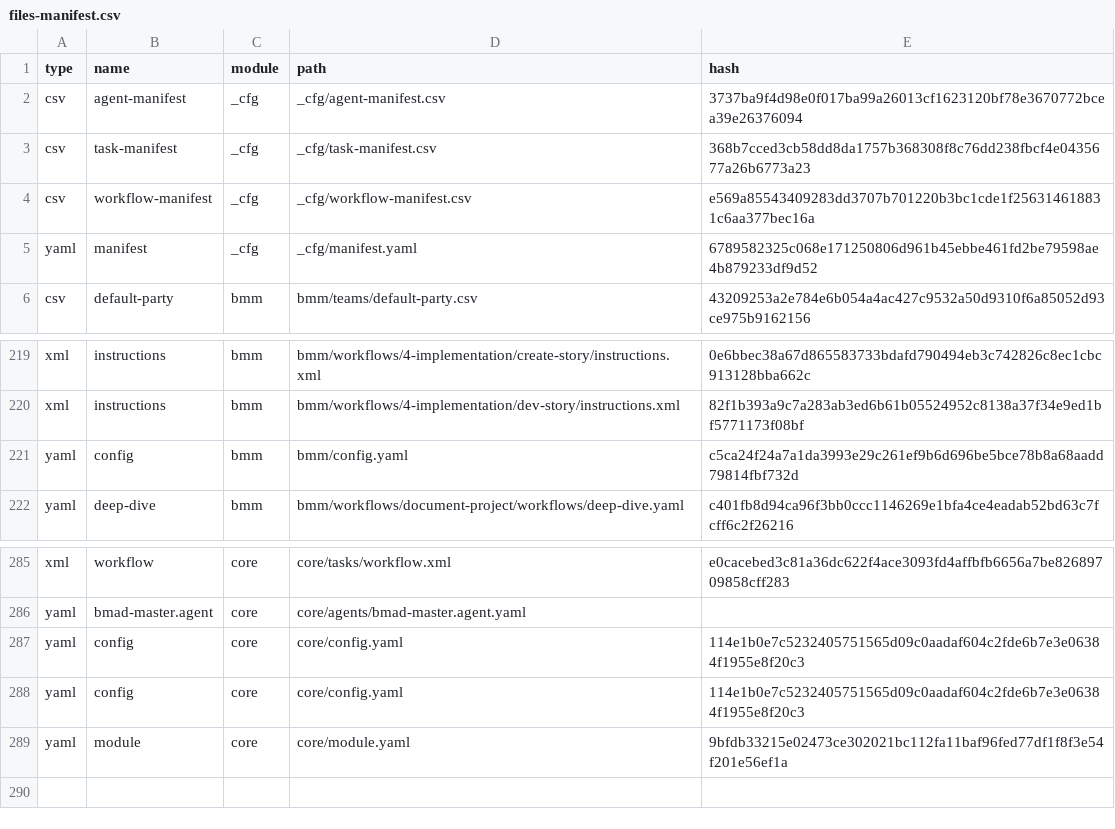
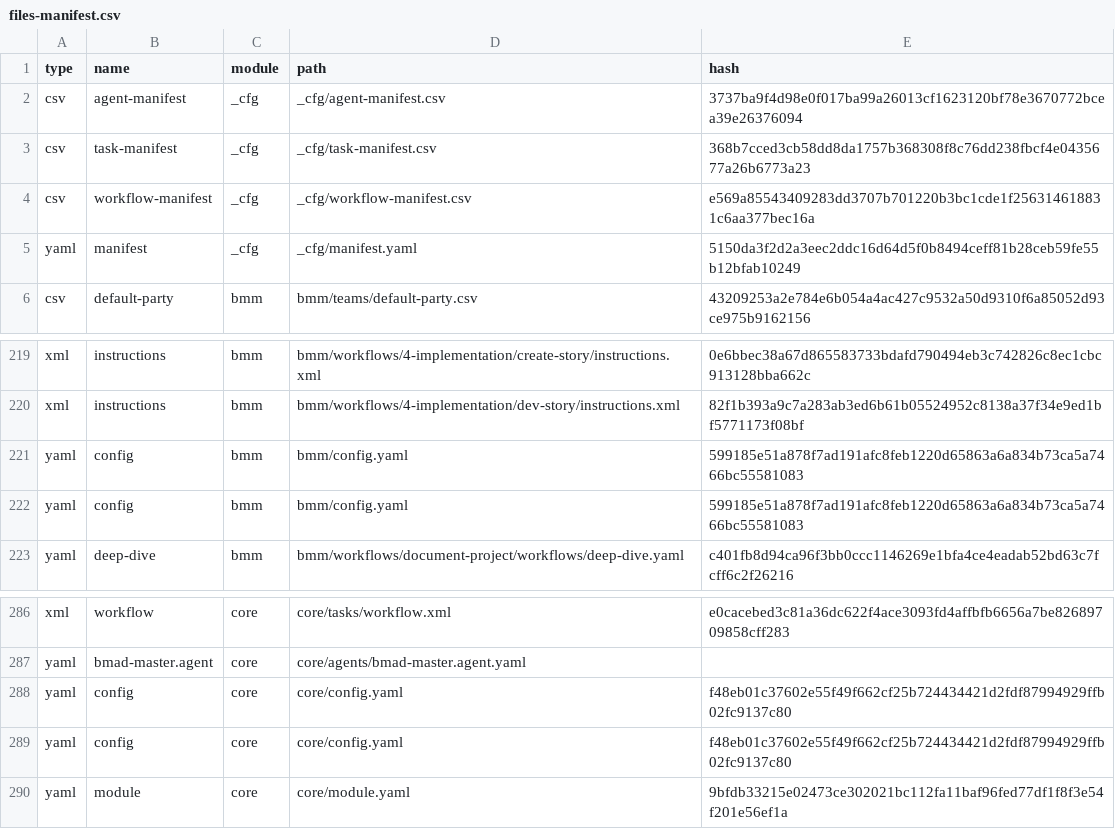
Before and after one commit to nicolasMazuryk/cross-exchange-arbitrage, a CSV file: .bmad/_cfg/files-manifest.csv, drawn as a sheet; only a part is shown, gaps mark what is left out.

Commit message:
bmad agents customization

```diff
--- a/.bmad/_cfg/files-manifest.csv
+++ b/.bmad/_cfg/files-manifest.csv
@@ -4,3 +4,3 @@ type,name,module,path,hash
 "csv","workflow-manifest","_cfg","_cfg/workflow-manifest.csv","e569a85543409283dd3707b701220b3bc1cde1f256314618831c6aa377bec16a"
-"yaml","manifest","_cfg","_cfg/manifest.yaml","6789582325c068e171250806d961b45ebbe461fd2be79598ae4b879233df9d52"
+"yaml","manifest","_cfg","_cfg/manifest.yaml","5150da3f2d2a3eec2ddc16d64d5f0b8494ceff81b28ceb59fe55b12bfab10249"
 "csv","default-party","bmm","bmm/teams/default-party.csv","43209253a2e784e6b054a4ac427c9532a50d9310f6a85052d93ce975b9162156"
@@ -220,3 +220,4 @@ type,name,module,path,hash
 "xml","instructions","bmm","bmm/workflows/4-implementation/dev-story/instructions.xml","82f1b393a9c7a283ab3ed6b61b05524952c8138a37f34e9ed1bf5771173f08bf"
-"yaml","config","bmm","bmm/config.yaml","c5ca24f24a7a1da3993e29c261ef9b6d696be5bce78b8a68aadd79814fbf732d"
+"yaml","config","bmm","bmm/config.yaml","599185e51a878f7ad191afc8feb1220d65863a6a834b73ca5a7466bc55581083"
+"yaml","config","bmm","bmm/config.yaml","599185e51a878f7ad191afc8feb1220d65863a6a834b73ca5a7466bc55581083"
 "yaml","deep-dive","bmm","bmm/workflows/document-project/workflows/deep-dive.yaml","c401fb8d94ca96f3bb0ccc1146269e1bfa4ce4eadab52bd63c7fcff6c2f26216"
@@ -286,4 +287,4 @@ type,name,module,path,hash
 "yaml","bmad-master.agent","core","core/agents/bmad-master.agent.yaml",""
-"yaml","config","core","core/config.yaml","114e1b0e7c5232405751565d09c0aadaf604c2fde6b7e3e06384f1955e8f20c3"
-"yaml","config","core","core/config.yaml","114e1b0e7c5232405751565d09c0aadaf604c2fde6b7e3e06384f1955e8f20c3"
+"yaml","config","core","core/config.yaml","f48eb01c37602e55f49f662cf25b724434421d2fdf87994929ffb02fc9137c80"
+"yaml","config","core","core/config.yaml","f48eb01c37602e55f49f662cf25b724434421d2fdf87994929ffb02fc9137c80"
 "yaml","module","core","core/module.yaml","9bfdb33215e02473ce302021bc112fa11baf96fed77df1f8f3e54f201e56ef1a"
```
Also changed, not shown: 14 other files.
